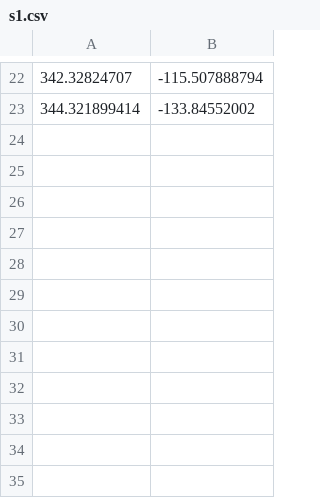
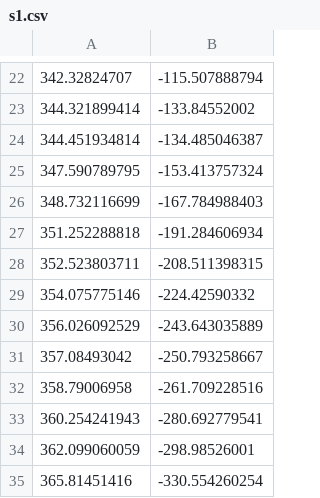
Before and after one commit to szepilot/pcd_annotator, a CSV file: src/s1.csv, drawn as a sheet; only a part is shown, gaps mark what is left out; the diff names each change by its address in the sheet, - before the commit and + after, or states it on an @@ line.

```diff
--- a/src/s1.csv
+++ b/src/s1.csv
+row 24: 344.451934814 | -134.485046387
+row 25: 347.590789795 | -153.413757324
+row 26: 348.732116699 | -167.784988403
+row 27: 351.252288818 | -191.284606934
+row 28: 352.523803711 | -208.511398315
+row 29: 354.075775146 | -224.42590332
+row 30: 356.026092529 | -243.643035889
+row 31: 357.08493042 | -250.793258667
+row 32: 358.79006958 | -261.709228516
+row 33: 360.254241943 | -280.692779541
+row 34: 362.099060059 | -298.98526001
+row 35: 365.81451416 | -330.554260254
```
Also changed, not shown: src/s2.csv, src/s3.csv, 5 other files.
